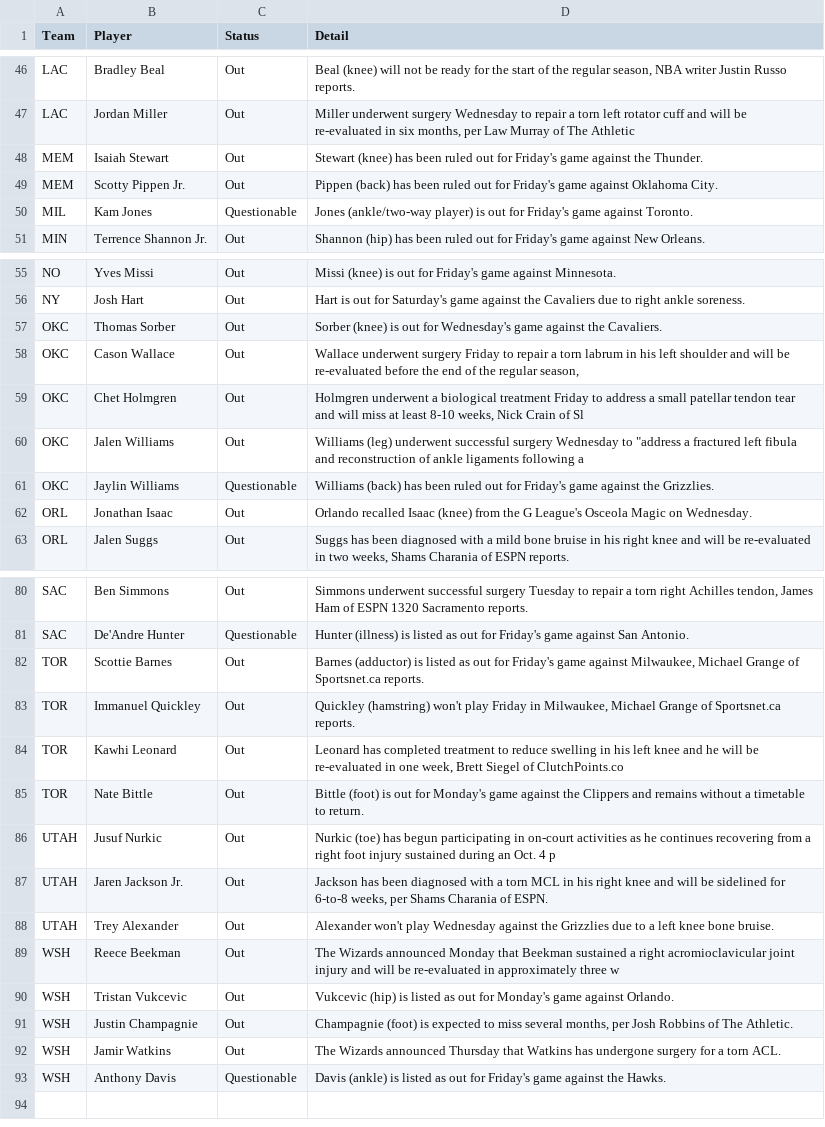
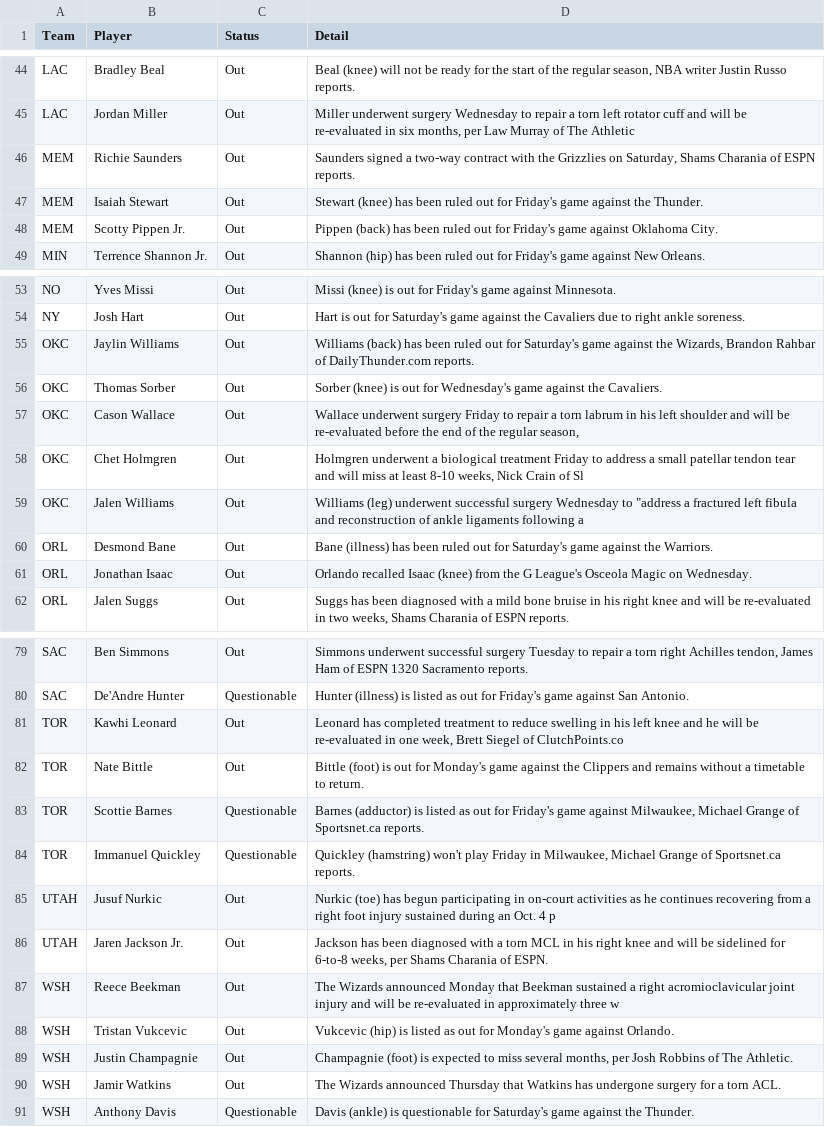
Before and after one commit to ECC370/stats, a CSV file: data/nba_injuries.csv, drawn as a sheet; only a part is shown, gaps mark what is left out; the diff covers the shown part only.

```diff
--- a/data/nba_injuries.csv
+++ b/data/nba_injuries.csv
@@ -47,5 +45,5 @@ LAC,Bradley Beal,Out,"Beal (knee) will not be ready for the start of the regular
 LAC,Jordan Miller,Out,"Miller underwent surgery Wednesday to repair a torn left rotator cuff and will be re-evaluated in six months, per Law Murray of The Athletic"
+MEM,Richie Saunders,Out,"Saunders signed a two-way contract with the Grizzlies on Saturday, Shams Charania of ESPN reports."
 MEM,Isaiah Stewart,Out,Stewart (knee) has been ruled out for Friday's game against the Thunder.
 MEM,Scotty Pippen Jr.,Out,Pippen (back) has been ruled out for Friday's game against Oklahoma City.
-MIL,Kam Jones,Questionable,Jones (ankle/two-way player) is out for Friday's game against Toronto.
 MIN,Terrence Shannon Jr.,Out,Shannon (hip) has been ruled out for Friday's game against New Orleans.
@@ -56,2 +54,3 @@ NO,Yves Missi,Out,Missi (knee) is out for Friday's game against Minnesota.
 NY,Josh Hart,Out,Hart is out for Saturday's game against the Cavaliers due to right ankle soreness.
+OKC,Jaylin Williams,Out,"Williams (back) has been ruled out for Saturday's game against the Wizards, Brandon Rahbar of DailyThunder.com reports."
 OKC,Thomas Sorber,Out,Sorber (knee) is out for Wednesday's game against the Cavaliers.
@@ -60,3 +59,3 @@ OKC,Chet Holmgren,Out,"Holmgren underwent a biological treatment Friday to addre
 OKC,Jalen Williams,Out,"Williams (leg) underwent successful surgery Wednesday to ""address a fractured left fibula and reconstruction of ankle ligaments following a "
-OKC,Jaylin Williams,Questionable,Williams (back) has been ruled out for Friday's game against the Grizzlies.
+ORL,Desmond Bane,Out,Bane (illness) has been ruled out for Saturday's game against the Warriors.
 ORL,Jonathan Isaac,Out,Orlando recalled Isaac (knee) from the G League's Osceola Magic on Wednesday.
@@ -81,9 +80,8 @@ SAC,Ben Simmons,Out,"Simmons underwent successful surgery Tuesday to repair a to
 SAC,De'Andre Hunter,Questionable,Hunter (illness) is listed as out for Friday's game against San Antonio.
-TOR,Scottie Barnes,Out,"Barnes (adductor) is listed as out for Friday's game against Milwaukee, Michael Grange of Sportsnet.ca reports."
-TOR,Immanuel Quickley,Out,"Quickley (hamstring) won't play Friday in Milwaukee, Michael Grange of Sportsnet.ca reports."
 TOR,Kawhi Leonard,Out,"Leonard has completed treatment to reduce swelling in his left knee and he will be re-evaluated in one week, Brett Siegel of ClutchPoints.co"
 TOR,Nate Bittle,Out,Bittle (foot) is out for Monday's game against the Clippers and remains without a timetable to return.
+TOR,Scottie Barnes,Questionable,"Barnes (adductor) is listed as out for Friday's game against Milwaukee, Michael Grange of Sportsnet.ca reports."
+TOR,Immanuel Quickley,Questionable,"Quickley (hamstring) won't play Friday in Milwaukee, Michael Grange of Sportsnet.ca reports."
 UTAH,Jusuf Nurkic,Out,Nurkic (toe) has begun participating in on-court activities as he continues recovering from a right foot injury sustained during an Oct. 4 p
 UTAH,Jaren Jackson Jr.,Out,"Jackson has been diagnosed with a torn MCL in his right knee and will be sidelined for 6-to-8 weeks, per Shams Charania of ESPN."
-UTAH,Trey Alexander,Out,Alexander won't play Wednesday against the Grizzlies due to a left knee bone bruise.
 WSH,Reece Beekman,Out,The Wizards announced Monday that Beekman sustained a right acromioclavicular joint injury and will be re-evaluated in approximately three w
@@ -92,2 +90,2 @@ WSH,Justin Champagnie,Out,"Champagnie (foot) is expected to miss several months,
 WSH,Jamir Watkins,Out,The Wizards announced Thursday that Watkins has undergone surgery for a torn ACL.
-WSH,Anthony Davis,Questionable,Davis (ankle) is listed as out for Friday's game against the Hawks.
+WSH,Anthony Davis,Questionable,Davis (ankle) is questionable for Saturday's game against the Thunder.
```
Also changed, not shown: 4 added rows, 6 removed rows and 8 edited cells elsewhere in this file, data/nba_slate.csv, data/nba_slate_1.csv, 7 other files.
